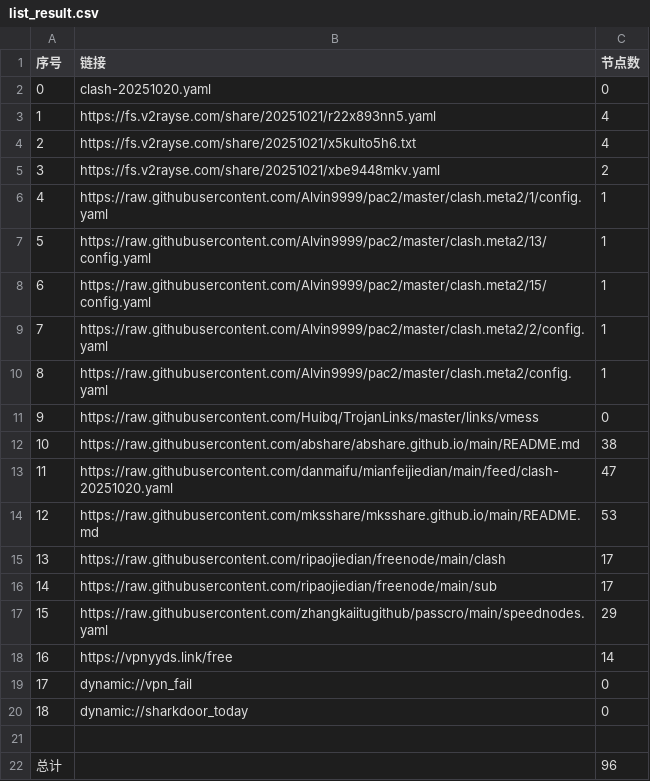
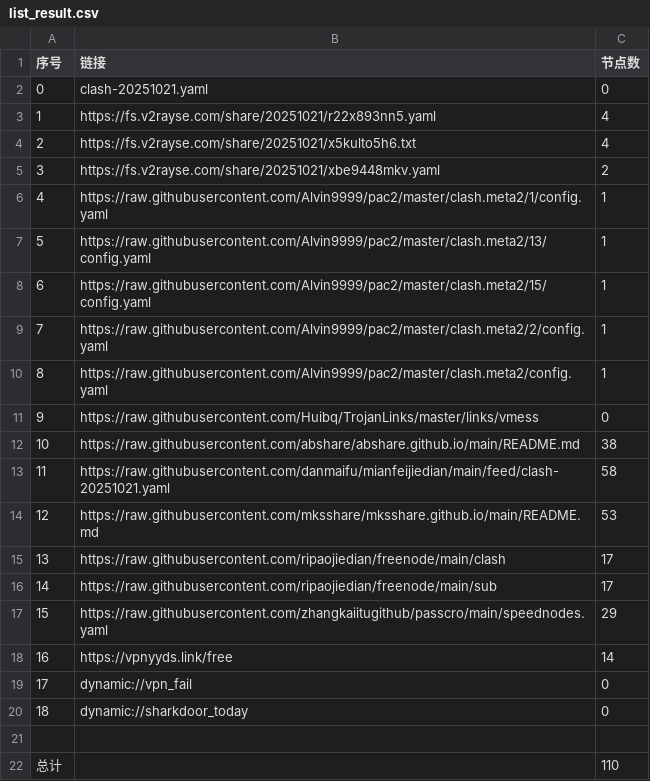
Before and after one commit to greatcoolge/NoMoreWalls, a CSV file: list_result.csv, drawn as a sheet.

```diff
--- a/list_result.csv
+++ b/list_result.csv
@@ -1,3 +1,3 @@
 序号,链接,节点数
-0,clash-20251020.yaml,0
+0,clash-20251021.yaml,0
 1,https://fs.v2rayse.com/share/20251021/r22x893nn5.yaml,4
@@ -12,3 +12,3 @@
 10,https://raw.githubusercontent.com/abshare/abshare.github.io/main/README.md,38
-11,https://raw.githubusercontent.com/danmaifu/mianfeijiedian/main/feed/clash-20251020.yaml,47
+11,https://raw.githubusercontent.com/danmaifu/mianfeijiedian/main/feed/clash-20251021.yaml,58
 12,https://raw.githubusercontent.com/mksshare/mksshare.github.io/main/README.md,53
@@ -21,2 +21,2 @@
 
-总计,,96
+总计,,110
```
Also changed, not shown: 16 other files.
